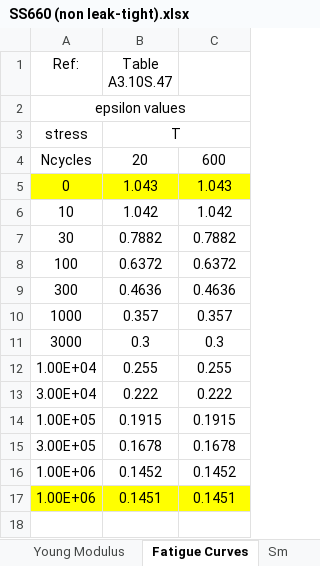
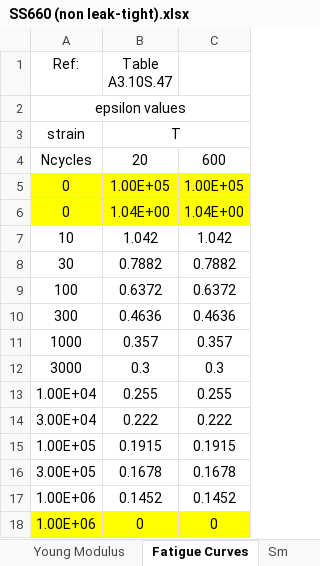
Before and after one commit to Fusion4Energy/CASSY, an Excel workbook: src/cassy/additional_data/materials/SS660 (non leak-tight).xlsx, sheet Fatigue Curves, drawn as a sheet; values as stored, in another font and other column widths than the file's, no borders; removed rows and columns are numbered as before the commit, all else as after; the diff names each change by its address in the sheet, - before the commit and + after, or states it on an @@ line.

```diff
--- a/src/cassy/additional_data/materials/SS660 (non leak-tight).xlsx (sheet Fatigue Curves)
+++ b/src/cassy/additional_data/materials/SS660 (non leak-tight).xlsx (sheet Fatigue Curves)
-A3 (Ref:): stress
+A3 (Ref:): strain
-row 5: 0 | 1.043 | 1.043
+row 5: 0 | 1.00E+05 | 1.00E+05
+row 6: 0 | 1.04E+00 | 1.04E+00
-row 17: 1.00E+06 | 0.1451 | 0.1451
+row 18: 1.00E+06 | 0 | 0
```
Also changed, not shown: 50 other files.
